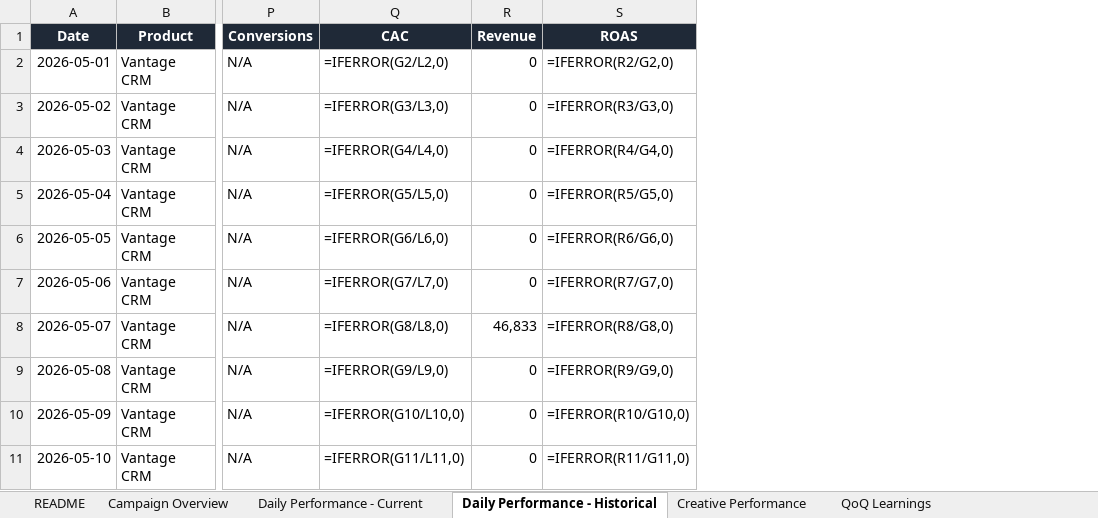
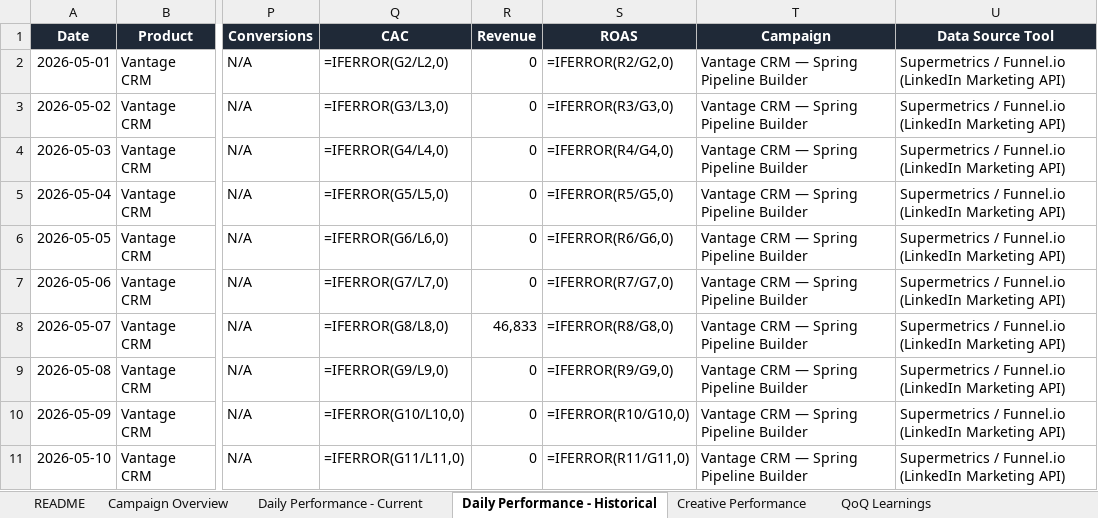
Before and after one commit to Milindw1612/markos-ai, an Excel workbook: automation/markos-ai-campaign-data.xlsx, sheet Daily Performance - Historical, drawn as a sheet; only a part is shown, gaps mark what is left out; values as stored, in another font and other column widths than the file's, no borders; formulas without a stored value are shown as written; the diff names each change by its address in the sheet, - before the commit and + after, or states it on an @@ line.

```diff
--- a/automation/markos-ai-campaign-data.xlsx (sheet Daily Performance - Historical)
+++ b/automation/markos-ai-campaign-data.xlsx (sheet Daily Performance - Historical)
+column T (Campaign), rows 2-11: all Vantage CRM — Spring Pipeline Builder
+column U (Data Source Tool), rows 2-11: all Supermetrics / Funnel.io (LinkedIn Marketing API)
```
Also changed, not shown: sheet Campaign Overview, sheet QoQ Learnings, sheet Daily Performance - Current, sheet README.
